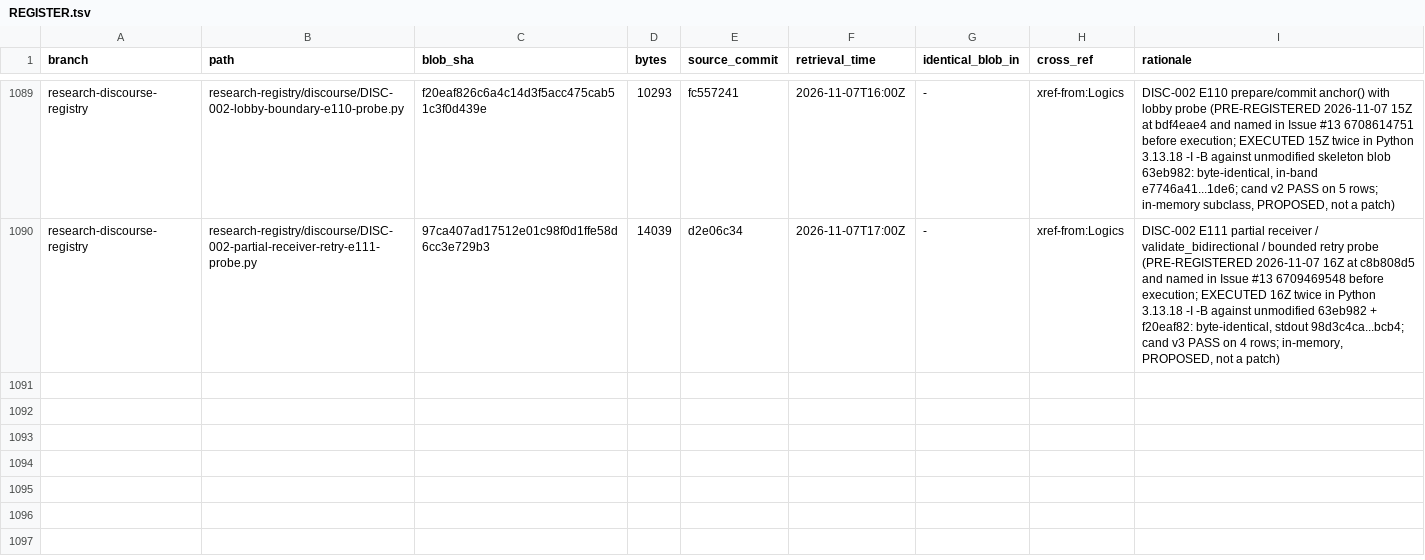
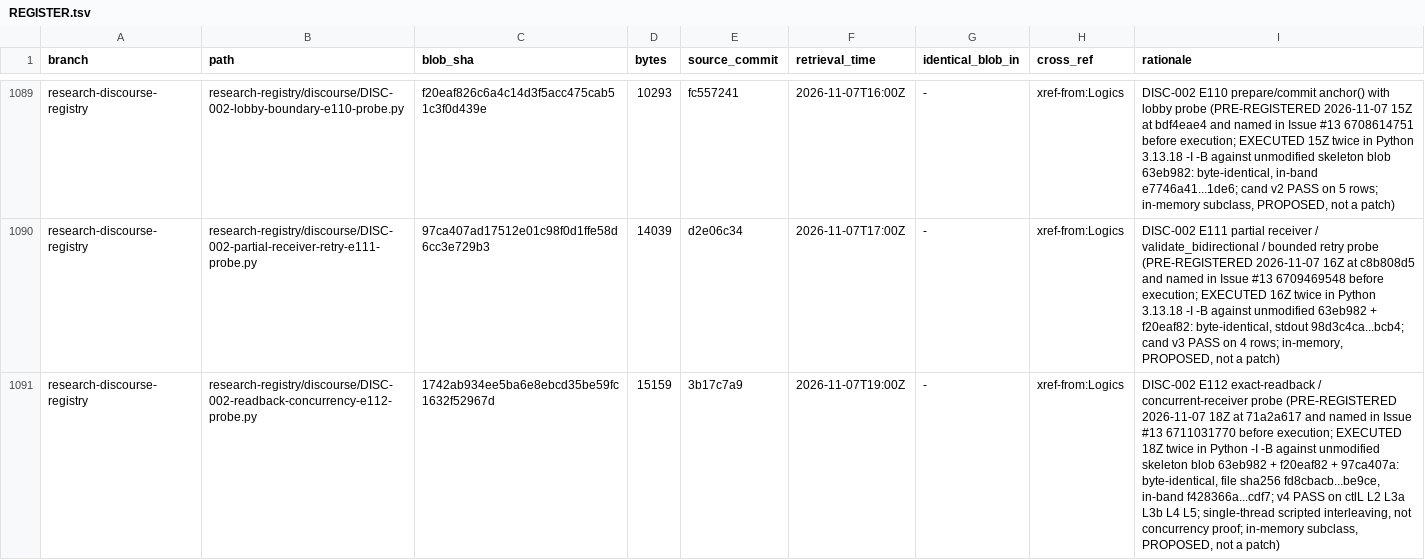
Before and after one commit to AGI144348Outlook/Echo_Green_Future, a TSV file: L2-library/Algorithms/REGISTER.tsv, drawn as a sheet; only a part is shown, gaps mark what is left out; the diff names each change by its address in the sheet, - before the commit and + after, or states it on an @@ line.

```diff
--- a/L2-library/Algorithms/REGISTER.tsv
+++ b/L2-library/Algorithms/REGISTER.tsv
+row 1091: research-discourse-registry | research-registry/discourse/DISC-002-readback-concurrency-e112-probe.py | 1742ab934ee5ba6e8ebcd35be59fc1632f52967d | 15159 | 3b17c7a9 | 2026-11-07T19:00Z | - | xref-from:Logics | DISC-002 E112 exact-readback / concurrent-receiver probe (PRE-REGISTERED 2026-11-07 18Z at 71a2a617 and named in Issue #13 6711031770 before execution; EXECUTED 18Z twice in Python -I -B against unmodified skeleton blob 63eb982 + f20eaf82 + 97ca407a: byte-identical, file sha256 fd8cbacb...be9ce, in-band f428366a...cdf7; v4 PASS on ctlL L2 L3a L3b L4 L5; single-thread scripted interleaving, not concurrency proof; in-memory subclass, PROPOSED, not a patch)
```
Also changed, not shown: L2-library/Logics/REGISTER.tsv, 2 other files.
